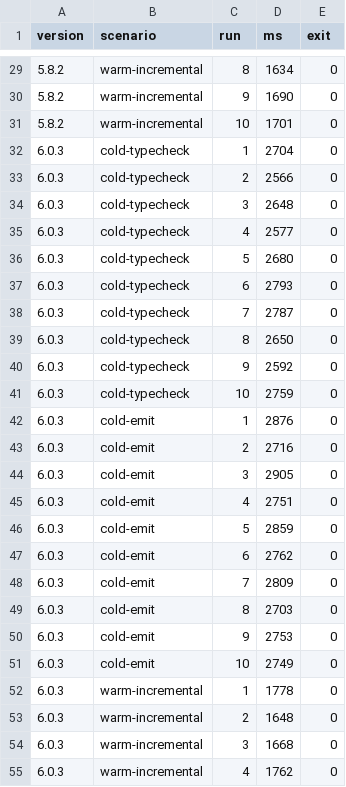
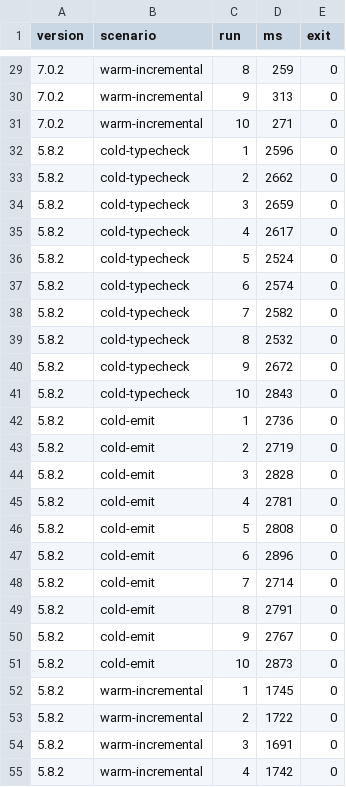
Before and after one commit to Julia-Dubenchuk/progress-path, a CSV file: docs/typescript-benchmark/results/summary.csv, drawn as a sheet; only a part is shown, gaps mark what is left out; the diff covers the shown part only.

```diff
--- a/docs/typescript-benchmark/results/summary.csv
+++ b/docs/typescript-benchmark/results/summary.csv
@@ -29,27 +29,27 @@ version,scenario,run,ms,exit
-5.8.2,warm-incremental,8,1634,0
-5.8.2,warm-incremental,9,1690,0
-5.8.2,warm-incremental,10,1701,0
-6.0.3,cold-typecheck,1,2704,0
-6.0.3,cold-typecheck,2,2566,0
-6.0.3,cold-typecheck,3,2648,0
-6.0.3,cold-typecheck,4,2577,0
-6.0.3,cold-typecheck,5,2680,0
-6.0.3,cold-typecheck,6,2793,0
-6.0.3,cold-typecheck,7,2787,0
-6.0.3,cold-typecheck,8,2650,0
-6.0.3,cold-typecheck,9,2592,0
-6.0.3,cold-typecheck,10,2759,0
-6.0.3,cold-emit,1,2876,0
-6.0.3,cold-emit,2,2716,0
-6.0.3,cold-emit,3,2905,0
-6.0.3,cold-emit,4,2751,0
-6.0.3,cold-emit,5,2859,0
-6.0.3,cold-emit,6,2762,0
-6.0.3,cold-emit,7,2809,0
-6.0.3,cold-emit,8,2703,0
-6.0.3,cold-emit,9,2753,0
-6.0.3,cold-emit,10,2749,0
-6.0.3,warm-incremental,1,1778,0
-6.0.3,warm-incremental,2,1648,0
-6.0.3,warm-incremental,3,1668,0
-6.0.3,warm-incremental,4,1762,0
+7.0.2,warm-incremental,8,259,0
+7.0.2,warm-incremental,9,313,0
+7.0.2,warm-incremental,10,271,0
+5.8.2,cold-typecheck,1,2596,0
+5.8.2,cold-typecheck,2,2662,0
+5.8.2,cold-typecheck,3,2659,0
+5.8.2,cold-typecheck,4,2617,0
+5.8.2,cold-typecheck,5,2524,0
+5.8.2,cold-typecheck,6,2574,0
+5.8.2,cold-typecheck,7,2582,0
+5.8.2,cold-typecheck,8,2532,0
+5.8.2,cold-typecheck,9,2672,0
+5.8.2,cold-typecheck,10,2843,0
+5.8.2,cold-emit,1,2736,0
+5.8.2,cold-emit,2,2719,0
+5.8.2,cold-emit,3,2828,0
+5.8.2,cold-emit,4,2781,0
+5.8.2,cold-emit,5,2808,0
+5.8.2,cold-emit,6,2896,0
+5.8.2,cold-emit,7,2714,0
+5.8.2,cold-emit,8,2791,0
+5.8.2,cold-emit,9,2767,0
+5.8.2,cold-emit,10,2873,0
+5.8.2,warm-incremental,1,1745,0
+5.8.2,warm-incremental,2,1722,0
+5.8.2,warm-incremental,3,1691,0
+5.8.2,warm-incremental,4,1742,0
```
Also changed, not shown: 126 edited cells elsewhere in this file, docs/typescript-benchmark/results/peak-rss.csv, 5 other files.
